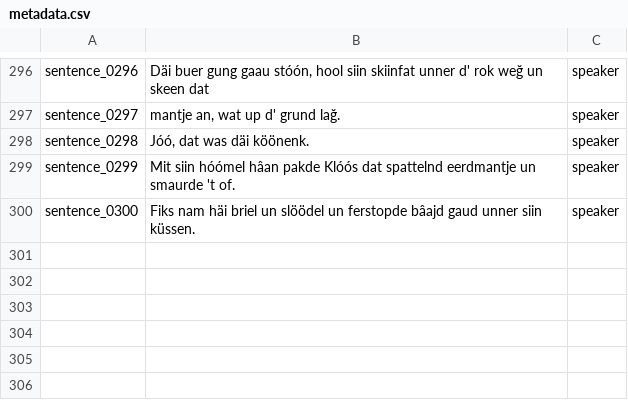
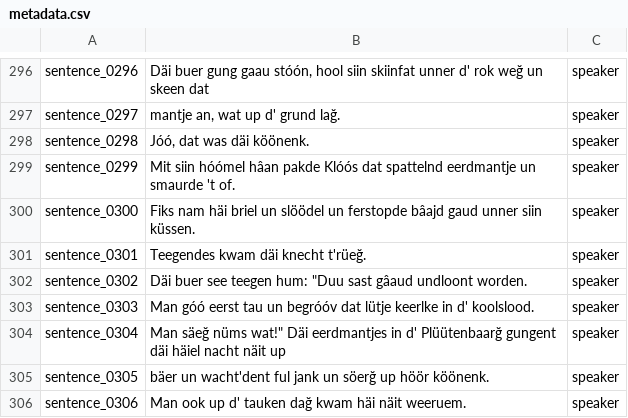
Before and after one commit to VanModers/oostfraeisk_text_to_speech, a CSV file: data/oostfraeisk/metadata.csv, drawn as a sheet; only a part is shown, gaps mark what is left out; the diff names each change by its address in the sheet, - before the commit and + after, or states it on an @@ line.

```diff
--- a/data/oostfraeisk/metadata.csv
+++ b/data/oostfraeisk/metadata.csv
+row 301: sentence_0301 | Teegendes kwam däi knecht t'rüeğ. | speaker
+row 302: sentence_0302 | Däi buer see teegen hum: "Duu sast gâaud undloont worden. | speaker
+row 303: sentence_0303 | Man góó eerst tau un begróóv dat lütje keerlke in d' koolslood. | speaker
+row 304: sentence_0304 | Man säeğ nüms wat!" Däi eerdmantjes in d' Plüütenbaarğ gungent däi häiel nacht näit up | speaker
+row 305: sentence_0305 | bäer un wacht'dent ful jank un söerğ up höör köönenk. | speaker
+row 306: sentence_0306 | Man ook up d' tauken dağ kwam häi näit weeruem. | speaker
```
Also changed, not shown: 6 other files.
